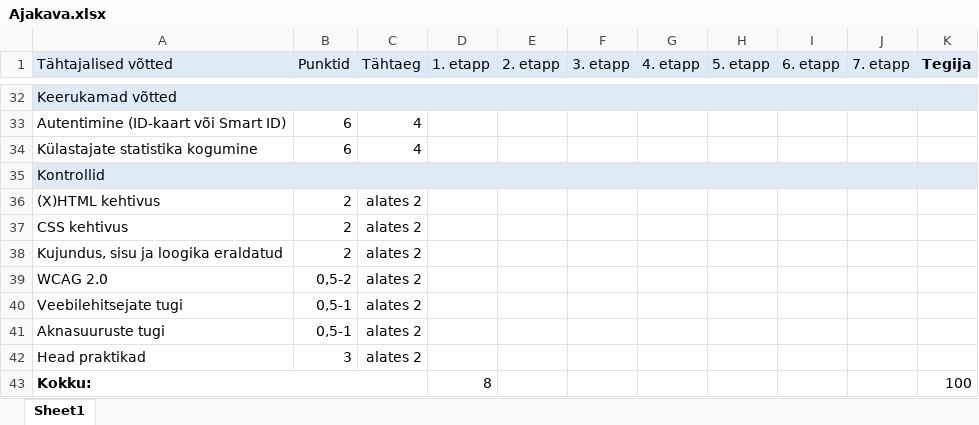
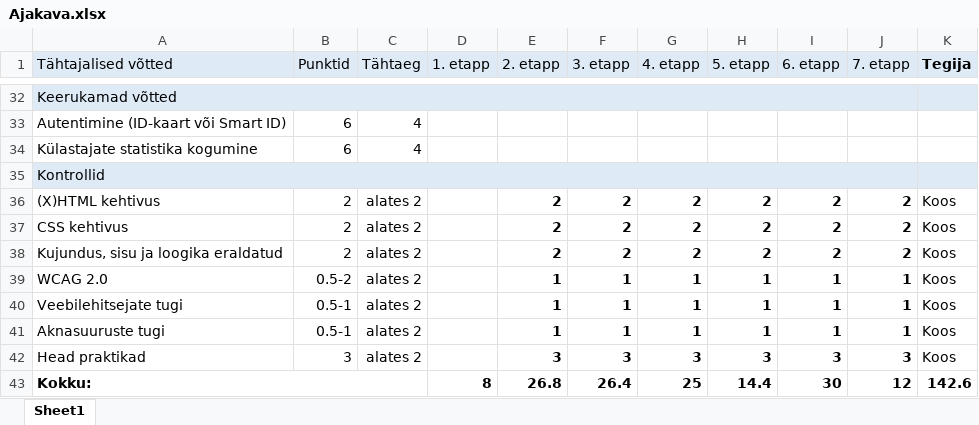
Before and after one commit to Stefffu/Epood18, an Excel workbook: Ajakava.xlsx, sheet Sheet1, drawn as a sheet; only a part is shown, gaps mark what is left out; values as stored, in another font and other column widths than the file's, no borders; the diff covers the shown part only; the diff names each change by its address in the sheet, - before the commit and + after, or states it on an @@ line.

```diff
--- a/Ajakava.xlsx (sheet Sheet1)
+++ b/Ajakava.xlsx (sheet Sheet1)
-E36:E38 (2. etapp): (empty)
+E36:E38 (2. etapp): 2
-F36:F38 (3. etapp): (empty)
+F36:F38 (3. etapp): 2
-G36:G38 (4. etapp): (empty)
+G36:G38 (4. etapp): 2
-H36:H38 (5. etapp): (empty)
+H36:H38 (5. etapp): 2
-I36:I38 (6. etapp): (empty)
+I36:I38 (6. etapp): 2
-J36:J38 (7. etapp): (empty)
+J36:J38 (7. etapp): 2
-K36:K42 (Tegija): (empty)
+K36:K42 (Tegija): Koos
-B39 (Punktid): 0,5-2
+B39 (Punktid): 0.5-2
-E39:E41 (2. etapp): (empty)
+E39:E41 (2. etapp): 1
-F39:F41 (3. etapp): (empty)
+F39:F41 (3. etapp): 1
-G39:G41 (4. etapp): (empty)
+G39:G41 (4. etapp): 1
-H39:H41 (5. etapp): (empty)
+H39:H41 (5. etapp): 1
-I39:I41 (6. etapp): (empty)
+I39:I41 (6. etapp): 1
-J39:J41 (7. etapp): (empty)
+J39:J41 (7. etapp): 1
-B40:B41 (Punktid): 0,5-1
+B40:B41 (Punktid): 0.5-1
-E42 (2. etapp): (empty)
+E42 (2. etapp): 3
-F42 (3. etapp): (empty)
+F42 (3. etapp): 3
-G42 (4. etapp): (empty)
+G42 (4. etapp): 3
-H42 (5. etapp): (empty)
+H42 (5. etapp): 3
-I42 (6. etapp): (empty)
+I42 (6. etapp): 3
-J42 (7. etapp): (empty)
+J42 (7. etapp): 3
-D43 bold: off
+D43 bold: on
-E43 (2. etapp): (empty)
+E43 (2. etapp): 26.8
-F43 (3. etapp): (empty)
+F43 (3. etapp): 26.4
-G43 (4. etapp): (empty)
+G43 (4. etapp): 25
-H43 (5. etapp): (empty)
+H43 (5. etapp): 14.4
-I43 (6. etapp): (empty)
+I43 (6. etapp): 30
-J43 (7. etapp): (empty)
+J43 (7. etapp): 12
-K43 (Tegija): 100
+K43 (Tegija): 142.6
-K43 bold: off
+K43 bold: on
```
Also changed, not shown: 41 edited cells elsewhere in this sheet, 1 other file.
